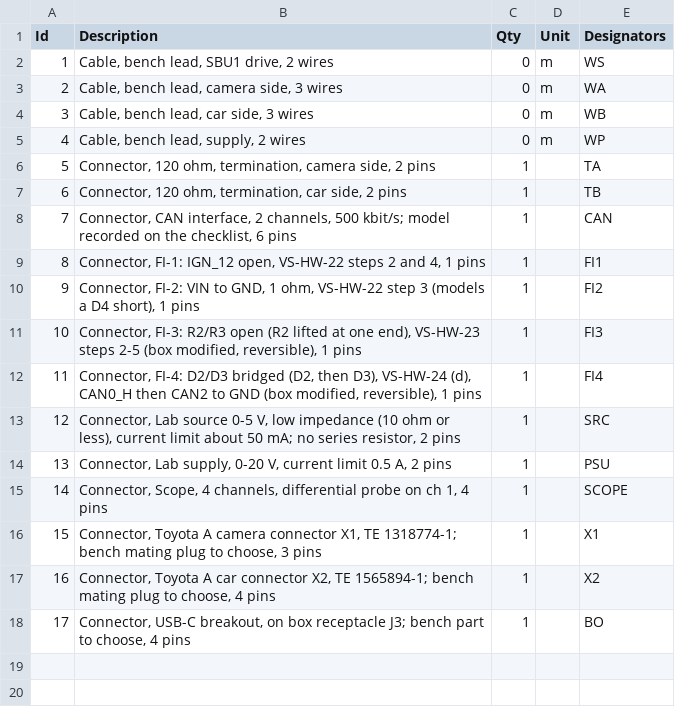
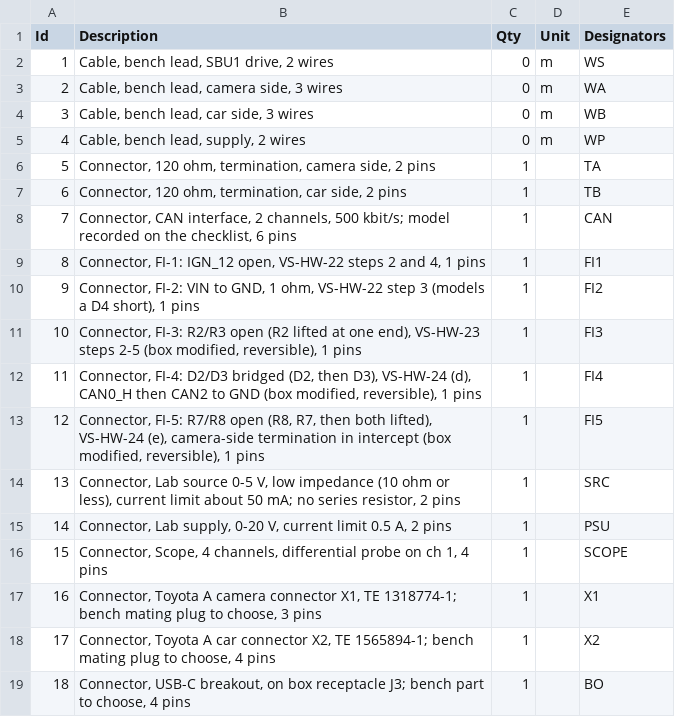
Before and after one commit to jherrodthomas/LionDriver, a TSV file: assurance/04-hardware/wiring/bench-box-vs-hw-22-24.bom.tsv, drawn as a sheet; addresses are those after the commit; the diff names each change by its address in the sheet, - before the commit and + after, or states it on an @@ line.

```diff
--- a/assurance/04-hardware/wiring/bench-box-vs-hw-22-24.bom.tsv
+++ b/assurance/04-hardware/wiring/bench-box-vs-hw-22-24.bom.tsv
+row 13: 12 | Connector, FI-5: R7/R8 open (R8, R7, then both lifted), VS-HW-24 (e), camera-side termination in intercept (box modified, reversible), 1 pins | 1 |  | FI5
@@ column A (Id) renumbered from row 14 down @@
```
Also changed, not shown: assurance/04-hardware/wiring/wire-ends.tsv, 6 other files.
